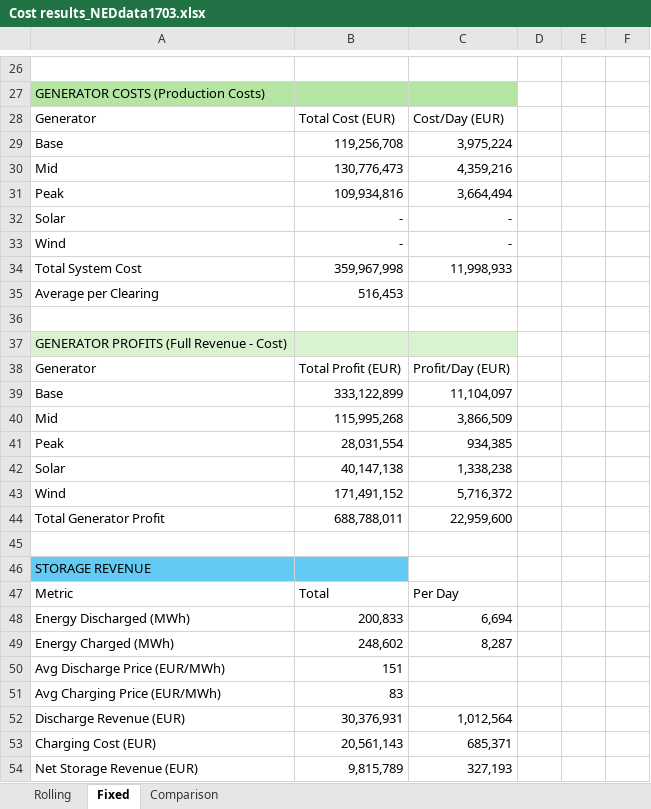
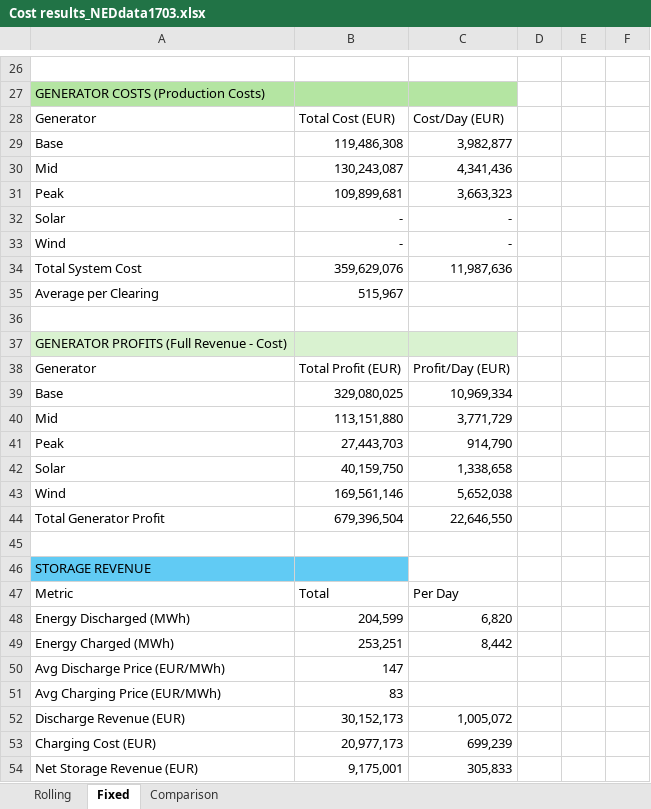
Before and after one commit to lauralidom/julia_market_clearing, an Excel workbook: Cost results_NEDdata1703.xlsx, sheet Fixed, drawn as a sheet; only a part is shown, gaps mark what is left out; values as stored, in another font and other column widths than the file's, no borders; the diff covers the shown part only; the diff names each change by its address in the sheet, - before the commit and + after, or states it on an @@ line.

Commit message:
model 36h fixed continuous and rolling

```diff
--- a/Cost results_NEDdata1703.xlsx (sheet Fixed)
+++ b/Cost results_NEDdata1703.xlsx (sheet Fixed)
-B29: 119,256,708
+B29: 119,486,308
-C29: 3,975,224
+C29: 3,982,877
-B30: 130,776,473
+B30: 130,243,087
-C30: 4,359,216
+C30: 4,341,436
-B31: 109,934,816
+B31: 109,899,681
-C31: 3,664,494
+C31: 3,663,323
-B34: 359,967,998
+B34: 359,629,076
-C34: 11,998,933
+C34: 11,987,636
-B35: 516,453
+B35: 515,967
-B39: 333,122,899
+B39: 329,080,025
-C39: 11,104,097
+C39: 10,969,334
-B40: 115,995,268
+B40: 113,151,880
-C40: 3,866,509
+C40: 3,771,729
-B41: 28,031,554
+B41: 27,443,703
-C41: 934,385
+C41: 914,790
-B42: 40,147,138
+B42: 40,159,750
-C42: 1,338,238
+C42: 1,338,658
-B43: 171,491,152
+B43: 169,561,146
-C43: 5,716,372
+C43: 5,652,038
-B44: 688,788,011
+B44: 679,396,504
-C44: 22,959,600
+C44: 22,646,550
-B48: 200,833
+B48: 204,599
-C48: 6,694
+C48: 6,820
-B49: 248,602
+B49: 253,251
-C49: 8,287
+C49: 8,442
-B50: 151
+B50: 147
-B52: 30,376,931
+B52: 30,152,173
-C52: 1,012,564
+C52: 1,005,072
-B53: 20,561,143
+B53: 20,977,173
-C53: 685,371
+C53: 699,239
-B54: 9,815,789
+B54: 9,175,001
-C54: 327,193
+C54: 305,833
```
Also changed, not shown: 9 added rows, 9 removed rows and 26 edited cells elsewhere in this sheet, sheet Comparison.
